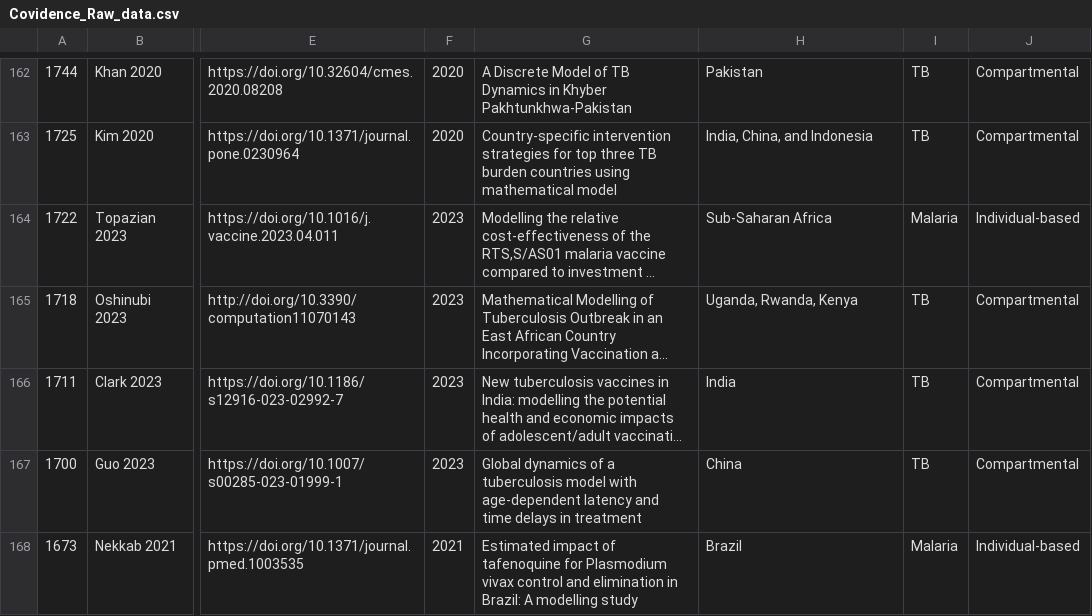
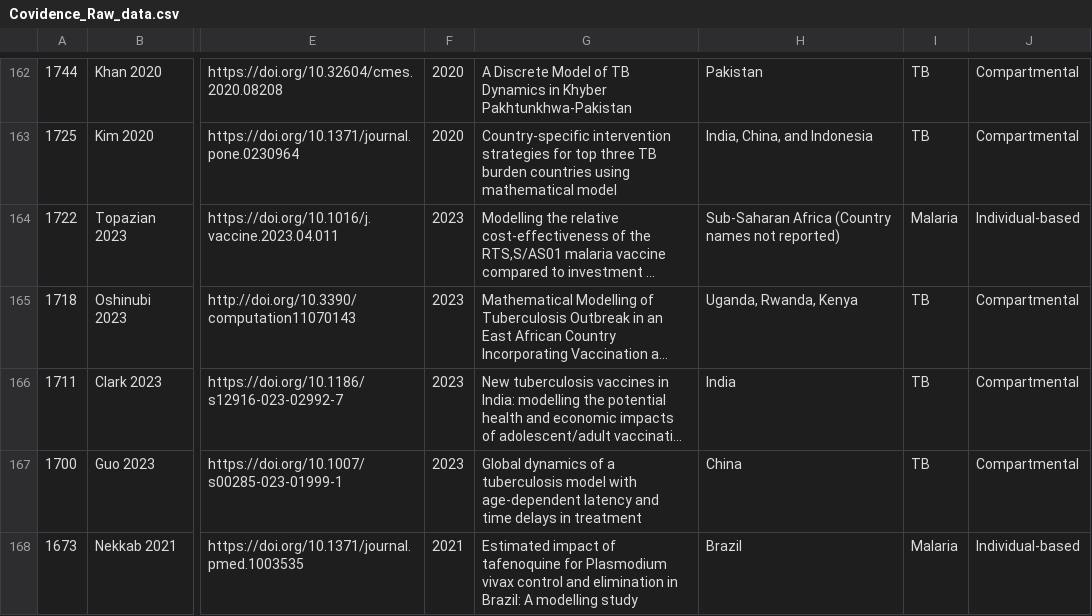
Before and after one commit to Leacavalli/Calibration-Review, a CSV file: Covidence_Raw_data.csv, drawn as a sheet; only a part is shown, gaps mark what is left out; long unchanged cells end in …; the diff covers the shown part only; the diff names each change by its address in the sheet, - before the commit and + after, or states it on an @@ line.

```diff
--- a/Covidence_Raw_data.csv
+++ b/Covidence_Raw_data.csv
-H164: Sub-Saharan Africa
+H164: Sub-Saharan Africa (Country names not reported)
```
Also changed, not shown: 25 edited cells elsewhere in this file, Data_Calibration_Algorithm.csv, 9 other files.
